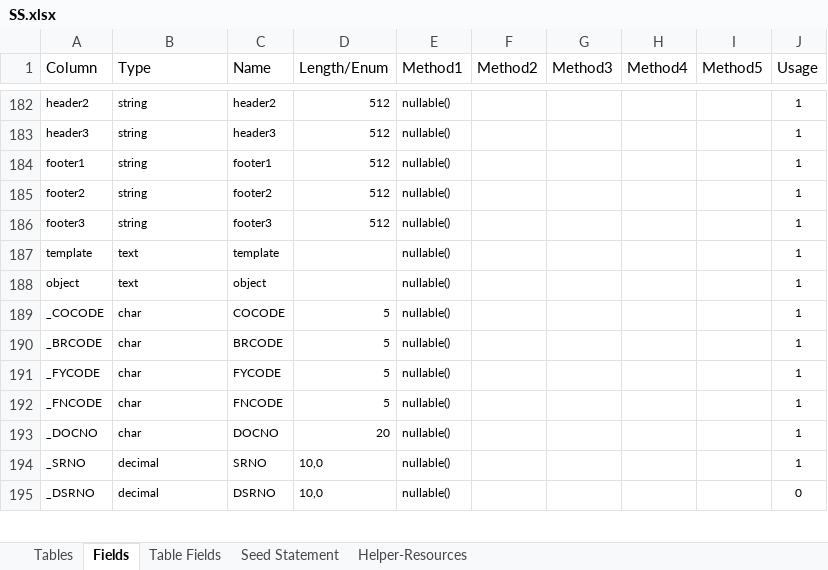
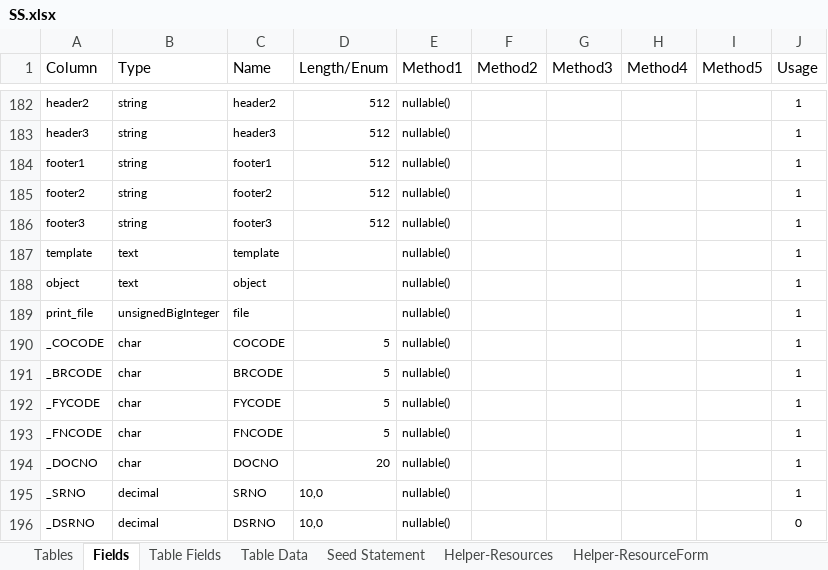
Before and after one commit to MilestoneInnovativeTechnologies/DD, an Excel workbook: SS.xlsx, sheet Fields, drawn as a sheet; only a part is shown, gaps mark what is left out; values as stored, in another font and other column widths than the file's, no borders; conditional formats and table styles not drawn; the diff names each change by its address in the sheet, - before the commit and + after, or states it on an @@ line.

Commit message:
Print upload resources setup

```diff
--- a/SS.xlsx (sheet Fields)
+++ b/SS.xlsx (sheet Fields)
@@ sheet tab unhidden: Table Data @@
@@ sheet tab unhidden: Helper-ResourceForm @@
+row 189: print_file | unsignedBigInteger | file |  | nullable() |  |  |  |  | 1
```
Also changed, not shown: sheet Seed Statement, sheet Table Fields, other sheet tabs, hidden cells, 17 other files.
